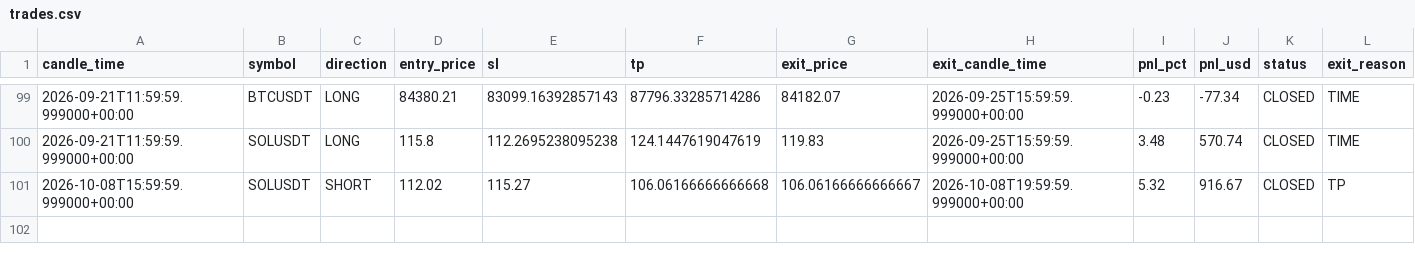
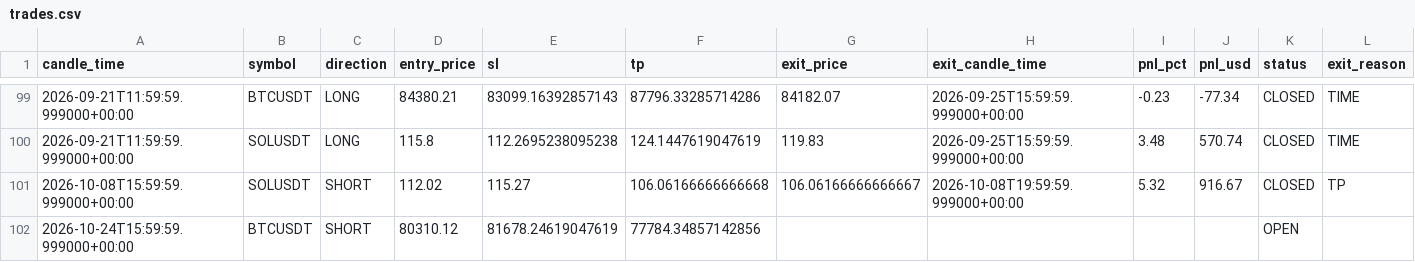
Before and after one commit to kushgbisen/cron-trader, a CSV file: logs/h4_breakout_ensemble/trades.csv, drawn as a sheet; only a part is shown, gaps mark what is left out.

```diff
--- a/logs/h4_breakout_ensemble/trades.csv
+++ b/logs/h4_breakout_ensemble/trades.csv
@@ -101 +101,2 @@ candle_time,symbol,direction,entry_price,sl,tp,exit_price,exit_candle_time,pnl_p
 2026-10-08T15:59:59.999000+00:00,SOLUSDT,SHORT,112.02,115.27,106.06166666666668,106.06166666666667,2026-10-08T19:59:59.999000+00:00,5.32,916.67,CLOSED,TP
+2026-10-24T15:59:59.999000+00:00,BTCUSDT,SHORT,80310.12,81678.24619047619,77784.34857142856,,,,,OPEN,
```
Also changed, not shown: logs/weekly_breakout/trades.csv, 8 other files.
